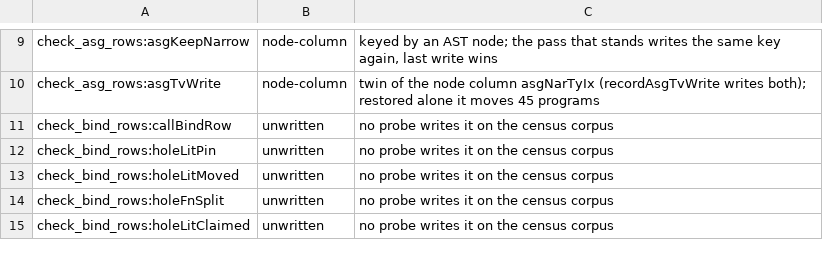
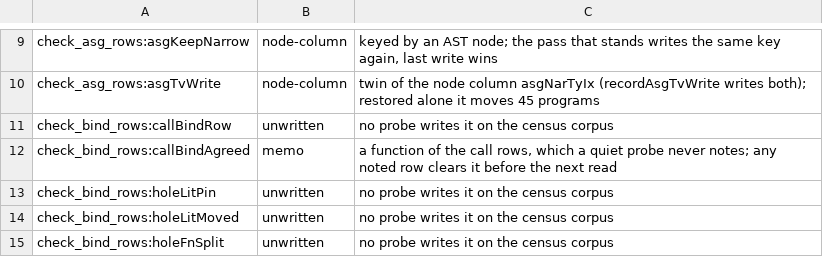
Before and after one commit to voces/vl, a TSV file: scripts/probe-map-classes.tsv, drawn as a sheet; only a part is shown, gaps mark what is left out; the shorter side is filled out with more unchanged rows.

```diff
--- a/scripts/probe-map-classes.tsv
+++ b/scripts/probe-map-classes.tsv
@@ -11,2 +11,3 @@ check_asg_rows:asgTvWrite	node-column	twin of the node column asgNarTyIx (record
 check_bind_rows:callBindRow	unwritten	no probe writes it on the census corpus
+check_bind_rows:callBindAgreed	memo	a function of the call rows, which a quiet probe never notes; any noted row clears it before the next read
 check_bind_rows:holeLitPin	unwritten	no probe writes it on the census corpus
```
Also changed, not shown: 9 other files.
